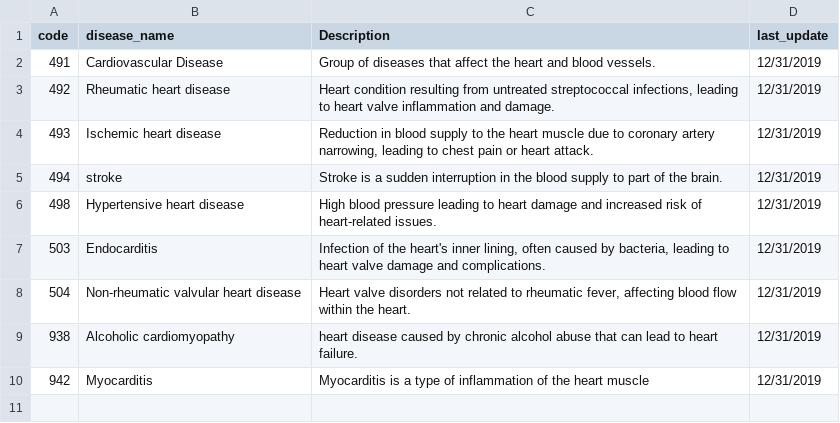
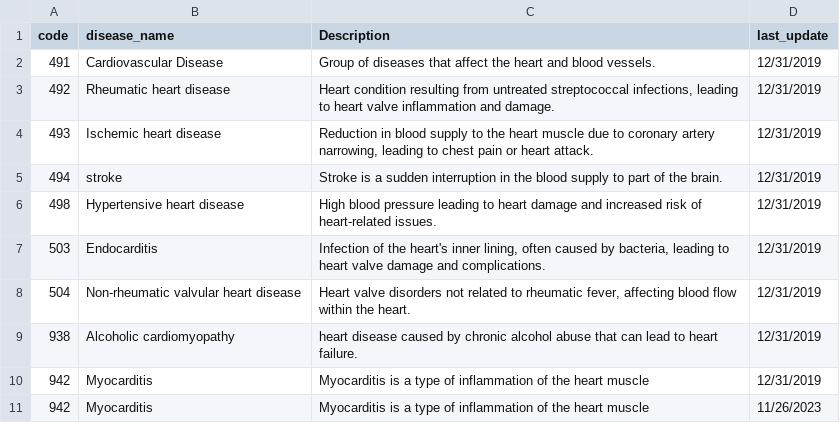
Before and after one commit to HADIRIDA4/Heart_Disease_Data_Analysis_and_Predictor, a CSV file: csv/Disease.csv, drawn as a sheet.

```diff
--- a/csv/Disease.csv
+++ b/csv/Disease.csv
@@ -10 +10,2 @@ code,disease_name,Description,last_update
 942,Myocarditis,Myocarditis is a type of inflammation of the heart muscle,12/31/2019
+942,Myocarditis,Myocarditis is a type of inflammation of the heart muscle,11/26/2023
```
Also changed, not shown: csv/important_features_results.csv, csv/metrics_results.csv, 6 other files.
